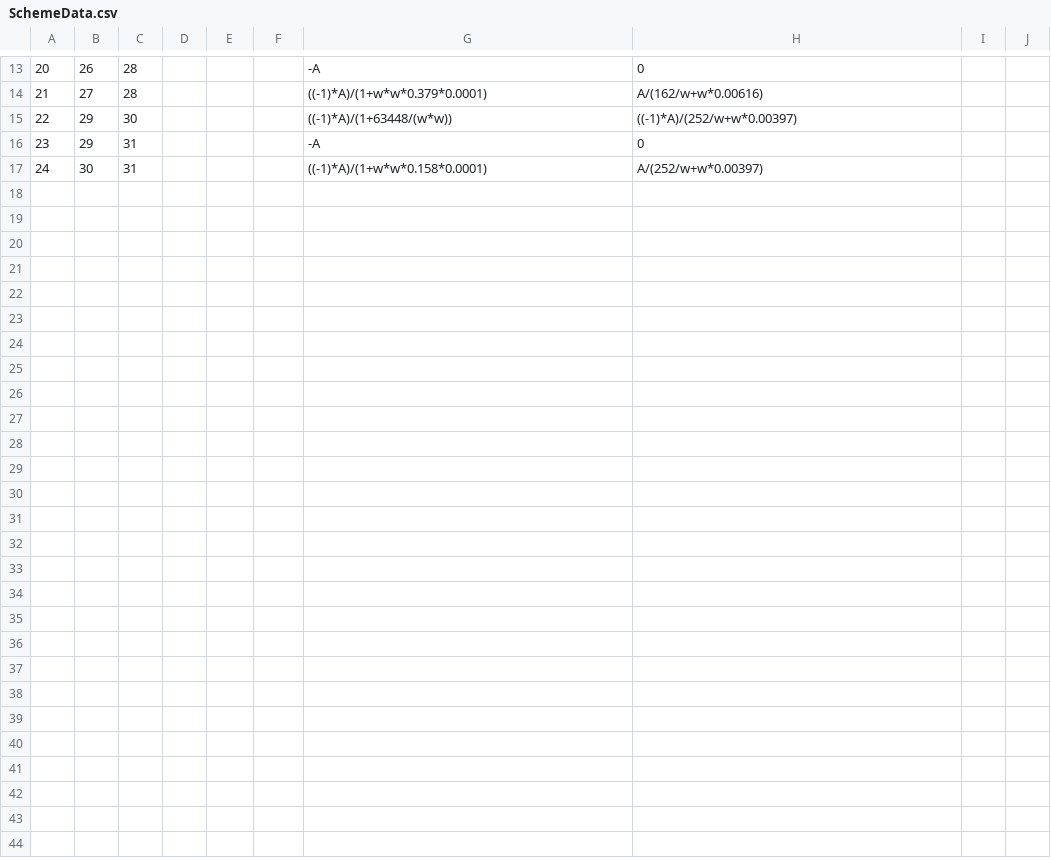
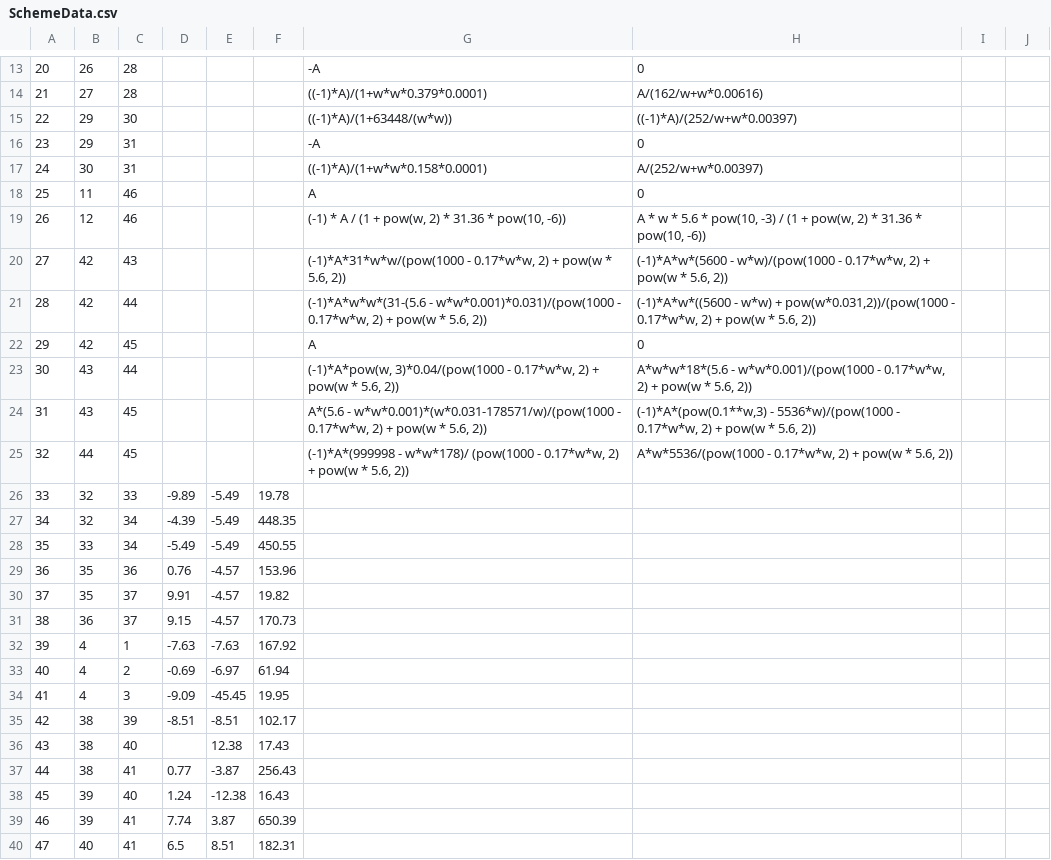
Before and after one commit to shavelskiy/virtualLab, a CSV file: htdocs/console/controllers/files/SchemeData.csv, drawn as a sheet; only a part is shown, gaps mark what is left out; the diff covers the shown part only; the diff names each change by its address in the sheet, - before the commit and + after, or states it on an @@ line.

Commit message:
new export data

```diff
--- a/htdocs/console/controllers/files/SchemeData.csv
+++ b/htdocs/console/controllers/files/SchemeData.csv
+row 18: 25 | 11 | 46 |  |  |  | A | 0
+row 19: 26 | 12 | 46 |  |  |  | (-1) * A / (1 + pow(w, 2) * 31.36 * pow(10, -6)) | A * w * 5.6 * pow(10, -3) / (1 + pow(w, 2) * 31.36 * pow(10, -6))
+row 20: 27 | 42 | 43 |  |  |  | (-1)*A*31*w*w/(pow(1000 - 0.17*w*w, 2) + pow(w * 5.6, 2)) | (-1)*A*w*(5600 - w*w)/(pow(1000 - 0.17*w*w, 2) + pow(w * 5.6, 2))
+row 21: 28 | 42 | 44 |  |  |  | (-1)*A*w*w*(31-(5.6 - w*w*0.001)*0.031)/(pow(1000 - 0.17*w*w, 2) + pow(w * 5.6, 2)) | (-1)*A*w*((5600 - w*w) + pow(w*0.031,2))/(pow(1000 - 0.17*w*w, 2) + pow(w * 5.6, 2))
+row 22: 29 | 42 | 45 |  |  |  | A | 0
+row 23: 30 | 43 | 44 |  |  |  | (-1)*A*pow(w, 3)*0.04/(pow(1000 - 0.17*w*w, 2) + pow(w * 5.6, 2)) | A*w*w*18*(5.6 - w*w*0.001)/(pow(1000 - 0.17*w*w, 2) + pow(w * 5.6, 2))
+row 24: 31 | 43 | 45 |  |  |  | A*(5.6 - w*w*0.001)*(w*0.031-178571/w)/(pow(1000 - 0.17*w*w, 2) + pow(w * 5.6, 2)) | (-1)*A*(pow(0.1**w,3) - 5536*w)/(pow(1000 - 0.17*w*w, 2) + pow(w * 5.6, 2))
+row 25: 32 | 44 | 45 |  |  |  | (-1)*A*(999998 - w*w*178)/ (pow(1000 - 0.17*w*w, 2) + pow(w * 5.6, 2)) | A*w*5536/(pow(1000 - 0.17*w*w, 2) + pow(w * 5.6, 2))
+row 26: 33 | 32 | 33 | -9.89 | -5.49 | 19.78
+row 27: 34 | 32 | 34 | -4.39 | -5.49 | 448.35
+row 28: 35 | 33 | 34 | -5.49 | -5.49 | 450.55
+row 29: 36 | 35 | 36 | 0.76 | -4.57 | 153.96
+row 30: 37 | 35 | 37 | 9.91 | -4.57 | 19.82
+row 31: 38 | 36 | 37 | 9.15 | -4.57 | 170.73
+row 32: 39 | 4 | 1 | -7.63 | -7.63 | 167.92
+row 33: 40 | 4 | 2 | -0.69 | -6.97 | 61.94
+row 34: 41 | 4 | 3 | -9.09 | -45.45 | 19.95
+row 35: 42 | 38 | 39 | -8.51 | -8.51 | 102.17
+row 36: 43 | 38 | 40 |  | 12.38 | 17.43
+row 37: 44 | 38 | 41 | 0.77 | -3.87 | 256.43
+row 38: 45 | 39 | 40 | 1.24 | -12.38 | 16.43
+row 39: 46 | 39 | 41 | 7.74 | 3.87 | 650.39
+row 40: 47 | 40 | 41 | 6.5 | 8.51 | 182.31
```
Also changed, not shown: 14 edited cells elsewhere in this file, htdocs/console/controllers/files/LabItems.csv, 4 other files.
